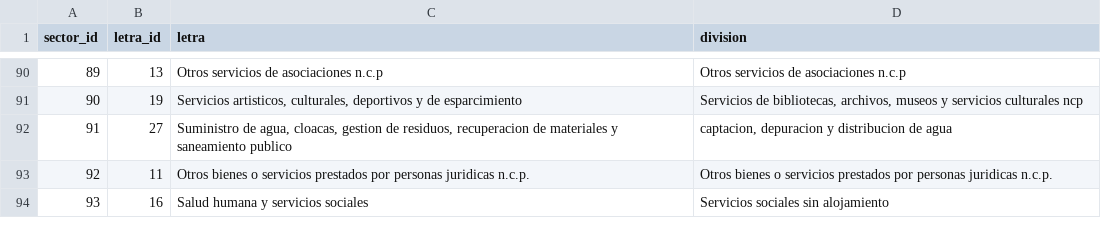
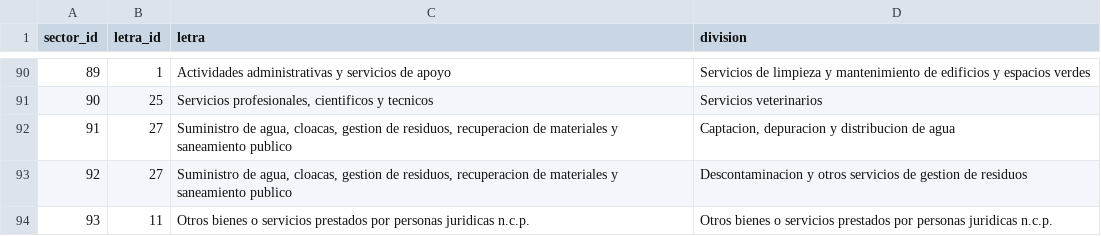
Before and after one commit to Santi2021/calendario-macro, a CSV file: data/cambiario/clanae/sectores.csv, drawn as a sheet; only a part is shown, gaps mark what is left out; the diff covers the shown part only.

```diff
--- a/data/cambiario/clanae/sectores.csv
+++ b/data/cambiario/clanae/sectores.csv
@@ -90,5 +90,5 @@ sector_id,letra_id,letra,division
-89,13,Otros servicios de asociaciones n.c.p,Otros servicios de asociaciones n.c.p
-90,19,"Servicios artisticos, culturales, deportivos y de esparcimiento","Servicios de bibliotecas, archivos, museos y servicios culturales ncp"
-91,27,"Suministro de agua, cloacas, gestion de residuos, recuperacion de materiales y saneamiento publico","captacion, depuracion y distribucion de agua"
-92,11,Otros bienes o servicios prestados por personas juridicas n.c.p.,Otros bienes o servicios prestados por personas juridicas n.c.p.
-93,16,Salud humana y servicios sociales,Servicios sociales sin alojamiento
+89,1,Actividades administrativas y servicios de apoyo,Servicios de limpieza y mantenimiento de edificios y espacios verdes
+90,25,"Servicios profesionales, cientificos y tecnicos",Servicios veterinarios
+91,27,"Suministro de agua, cloacas, gestion de residuos, recuperacion de materiales y saneamiento publico","Captacion, depuracion y distribucion de agua"
+92,27,"Suministro de agua, cloacas, gestion de residuos, recuperacion de materiales y saneamiento publico",Descontaminacion y otros servicios de gestion de residuos
+93,11,Otros bienes o servicios prestados por personas juridicas n.c.p.,Otros bienes o servicios prestados por personas juridicas n.c.p.
```
Also changed, not shown: 32 edited cells elsewhere in this file, data/cambiario/balance_cambiario.csv, data/cambiario/clanae/conceptos.csv, 7 other files.
